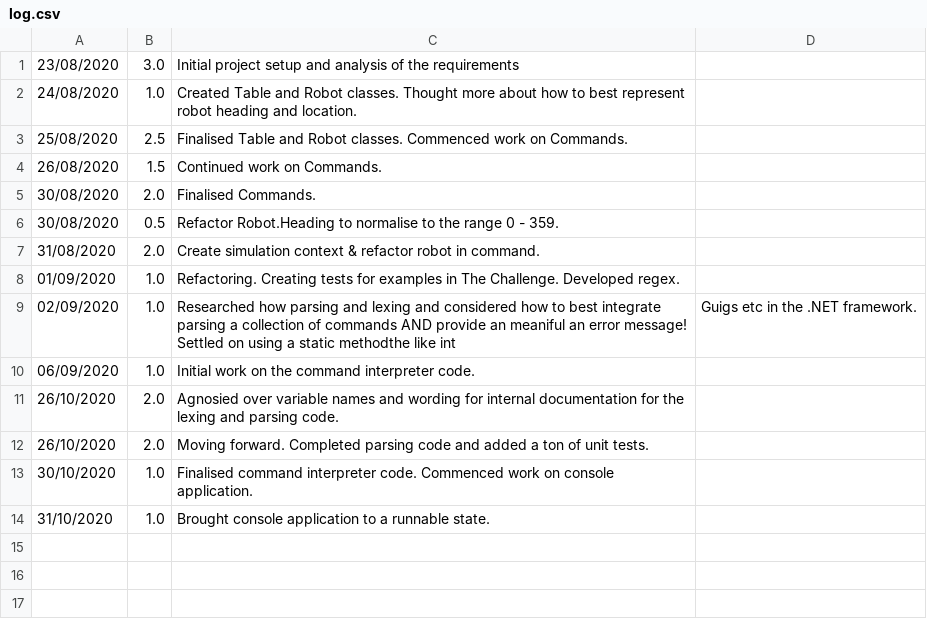
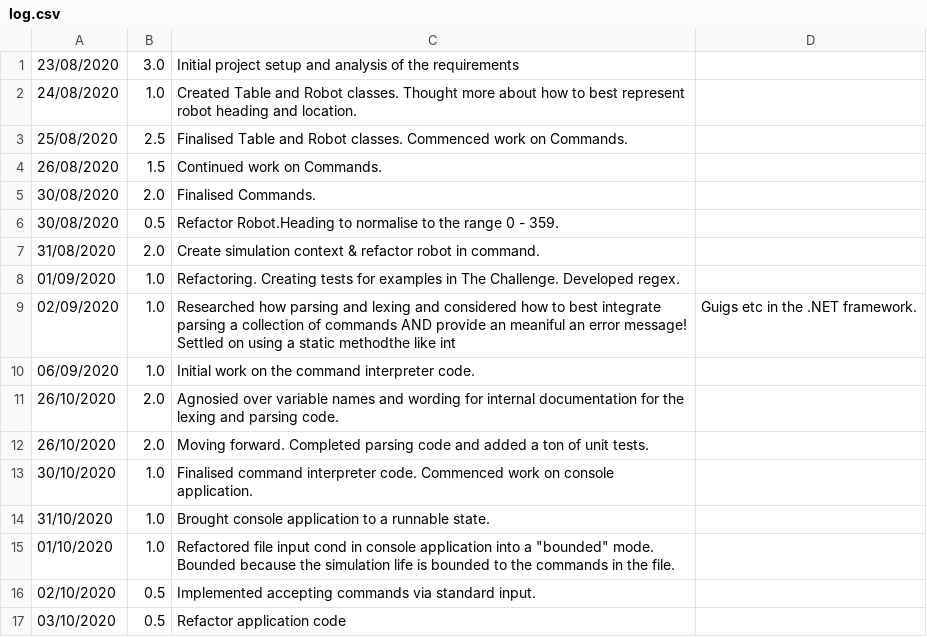
Before and after one commit to AdrianToman1/ToyRobotSimulator, a CSV file: log.csv, drawn as a sheet.

Commit message:
Refactor application code

```diff
--- a/log.csv
+++ b/log.csv
@@ -14 +14,4 @@
 31/10/2020,1.0,Brought console application to a runnable state.
+01/10/2020,1.0,Refactored file input cond in console application into a "bounded" mode. Bounded because the simulation life is bounded to the commands in the file.
+02/10/2020,0.5,Implemented accepting commands via standard input.
+03/10/2020,0.5,Refactor application code
```
Also changed, not shown: 1 other file.
